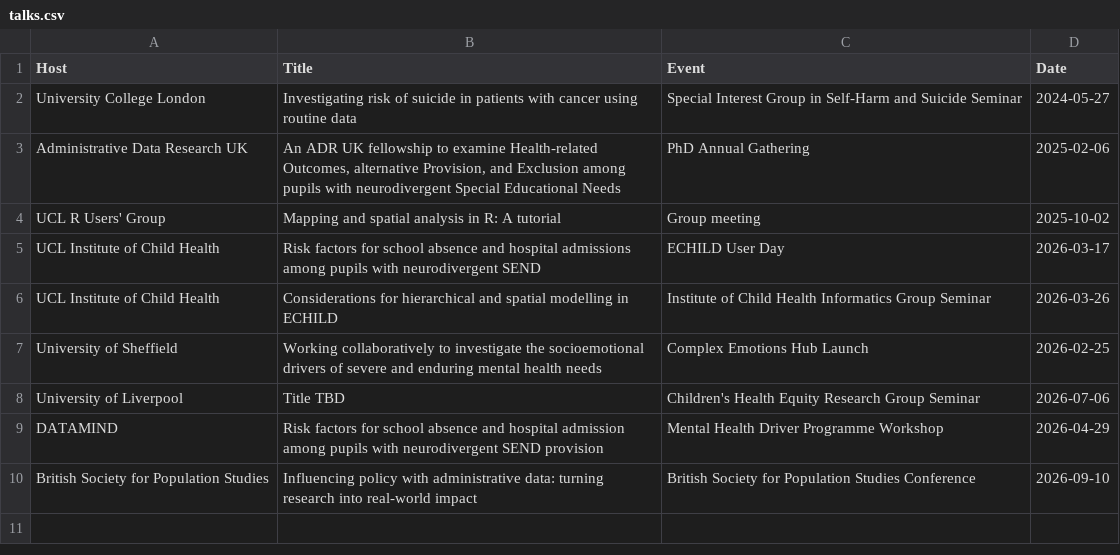
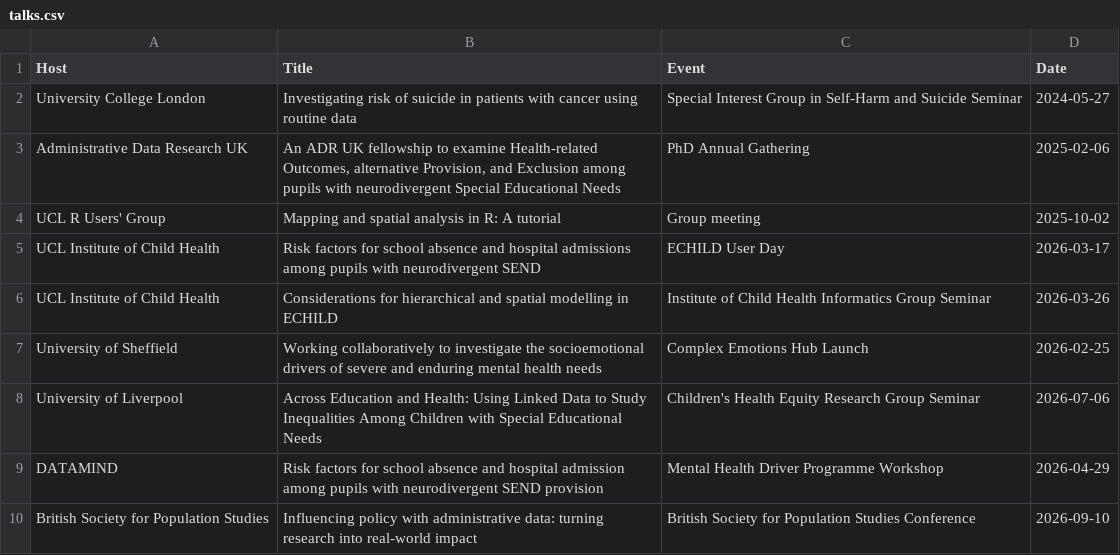
Before and after one commit to yangjustinc/yangjustinc-blogdown, a CSV file: content/talks/talks.csv, drawn as a sheet.

Commit message:
update talks and students

```diff
--- a/content/talks/talks.csv
+++ b/content/talks/talks.csv
@@ -7,3 +7,3 @@ UCL Institute of Child Health,Considerations for hierarchical and spatial modell
 University of Sheffield,Working collaboratively to investigate the socioemotional drivers of severe and enduring mental health needs,Complex Emotions Hub Launch,2026-02-25
-University of Liverpool,Title TBD, Children's Health Equity Research Group Seminar, 2026-07-06
+University of Liverpool,Across Education and Health: Using Linked Data to Study Inequalities Among Children with Special Educational Needs, Children's Health Equity Research Group Seminar, 2026-07-06
 DATAMIND,Risk factors for school absence and hospital admission among pupils with neurodivergent SEND provision,Mental Health Driver Programme Workshop, 2026-04-29
```
Also changed, not shown: content/teaching/students.csv, 2 other files.
